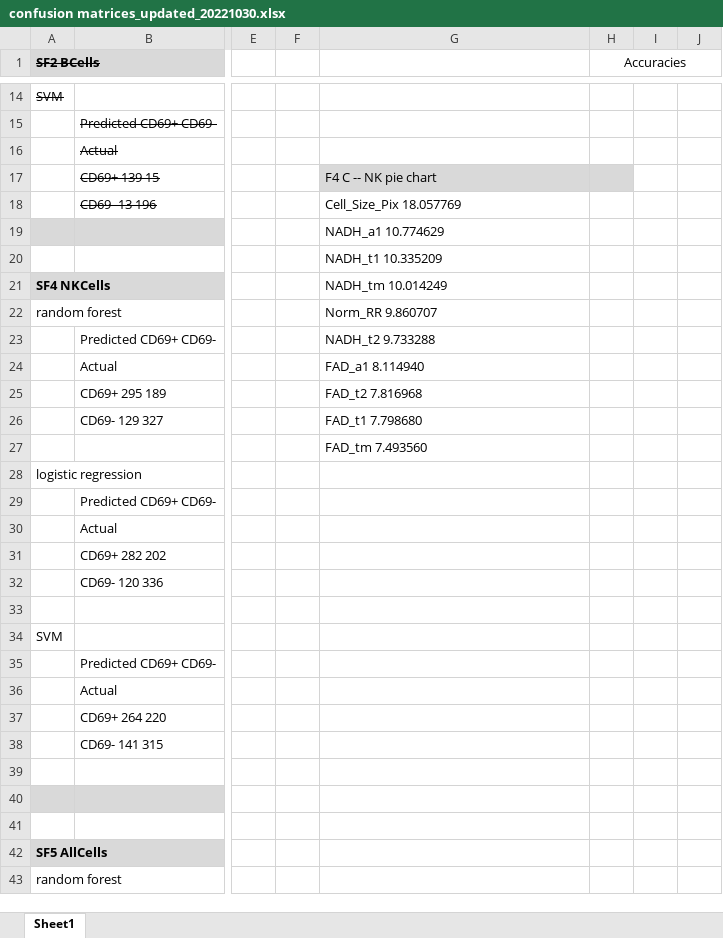
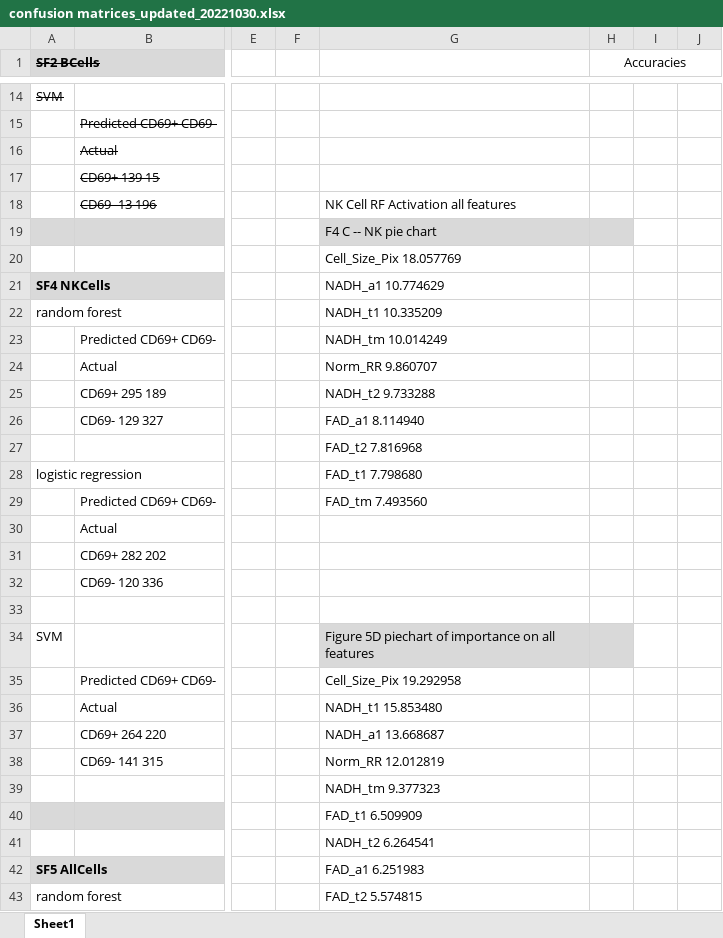
Before and after one commit to skalalab/schmitz_r-lymphocyte_activation, an Excel workbook: figures/confusion matrices_updated_20221030.xlsx, sheet Sheet1, drawn as a sheet; only a part is shown, gaps mark what is left out; values as stored, in another font and other column widths than the file's, no borders; the diff covers the shown part only; the diff names each change by its address in the sheet, - before the commit and + after, or states it on an @@ line.

Commit message:
updated figures

```diff
--- a/figures/confusion matrices_updated_20221030.xlsx (sheet Sheet1)
+++ b/figures/confusion matrices_updated_20221030.xlsx (sheet Sheet1)
-G17: F4 C -- NK pie chart
+G17: (empty)
-G17:H17 fill: #D9D9D9
+G17:H17 fill: none
-G18: Cell_Size_Pix 18.057769
+G18: NK Cell RF Activation all features
-G19: NADH_a1 10.774629
+G19: F4 C -- NK pie chart
-G19:H19 fill: none
+G19:H19 fill: #D9D9D9
-G20: NADH_t1 10.335209
+G20: Cell_Size_Pix 18.057769
-G21: NADH_tm 10.014249
+G21: NADH_a1 10.774629
-G22: Norm_RR 9.860707
+G22: NADH_t1 10.335209
-G23: NADH_t2 9.733288
+G23: NADH_tm 10.014249
-G24: FAD_a1 8.114940
+G24: Norm_RR 9.860707
-G25: FAD_t2 7.816968
+G25: NADH_t2 9.733288
-G26: FAD_t1 7.798680
+G26: FAD_a1 8.114940
-G27: FAD_tm 7.493560
+G27: FAD_t2 7.816968
-G28: (empty)
+G28: FAD_t1 7.798680
-G29: (empty)
+G29: FAD_tm 7.493560
-G34: (empty)
+G34: Figure 5D piechart of importance on all features
-G34:H34 fill: none
+G34:H34 fill: #D9D9D9
-G35: (empty)
+G35: Cell_Size_Pix 19.292958
-G36: (empty)
+G36: NADH_t1 15.853480
-G37: (empty)
+G37: NADH_a1 13.668687
-G38: (empty)
+G38: Norm_RR 12.012819
-G39: (empty)
+G39: NADH_tm 9.377323
-G40: (empty)
+G40: FAD_t1 6.509909
-G41: (empty)
+G41: NADH_t2 6.264541
-G42: (empty)
+G42: FAD_a1 6.251983
-G43: (empty)
+G43: FAD_t2 5.574815
```
Also changed, not shown: 25 added rows, 25 removed rows, 7 edited cells and cell formats elsewhere in this sheet, 18 other files.
